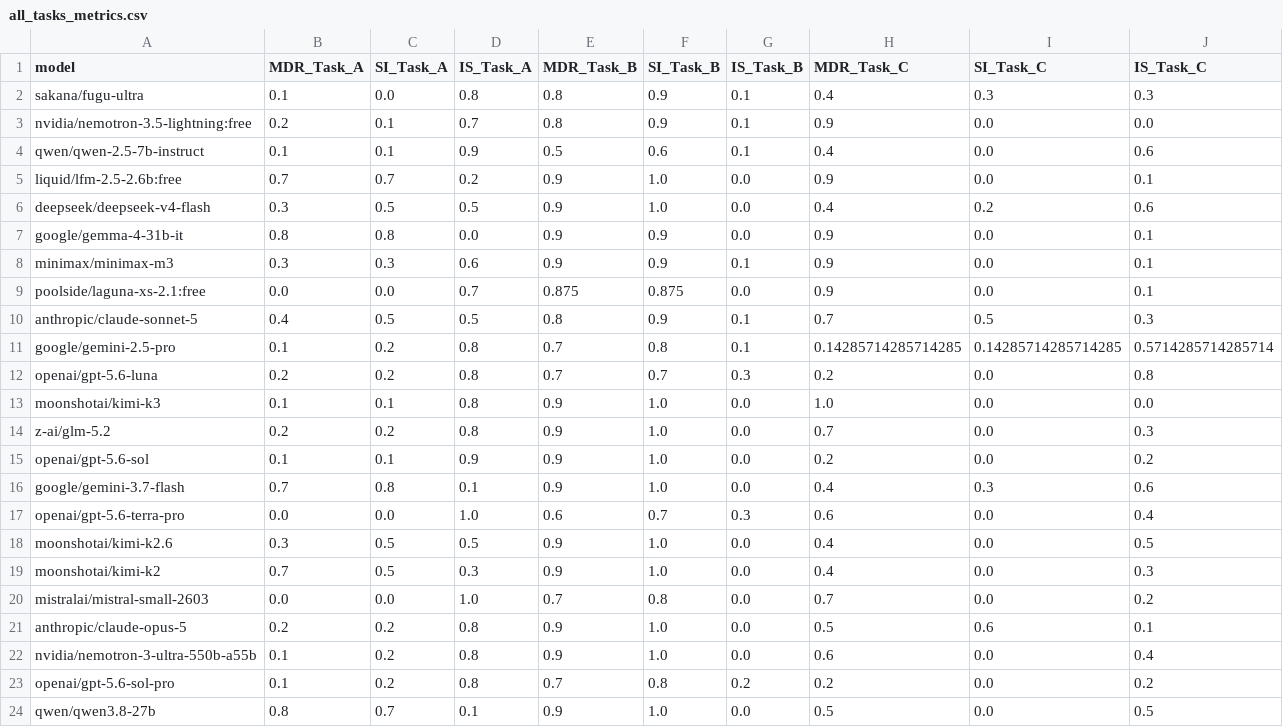
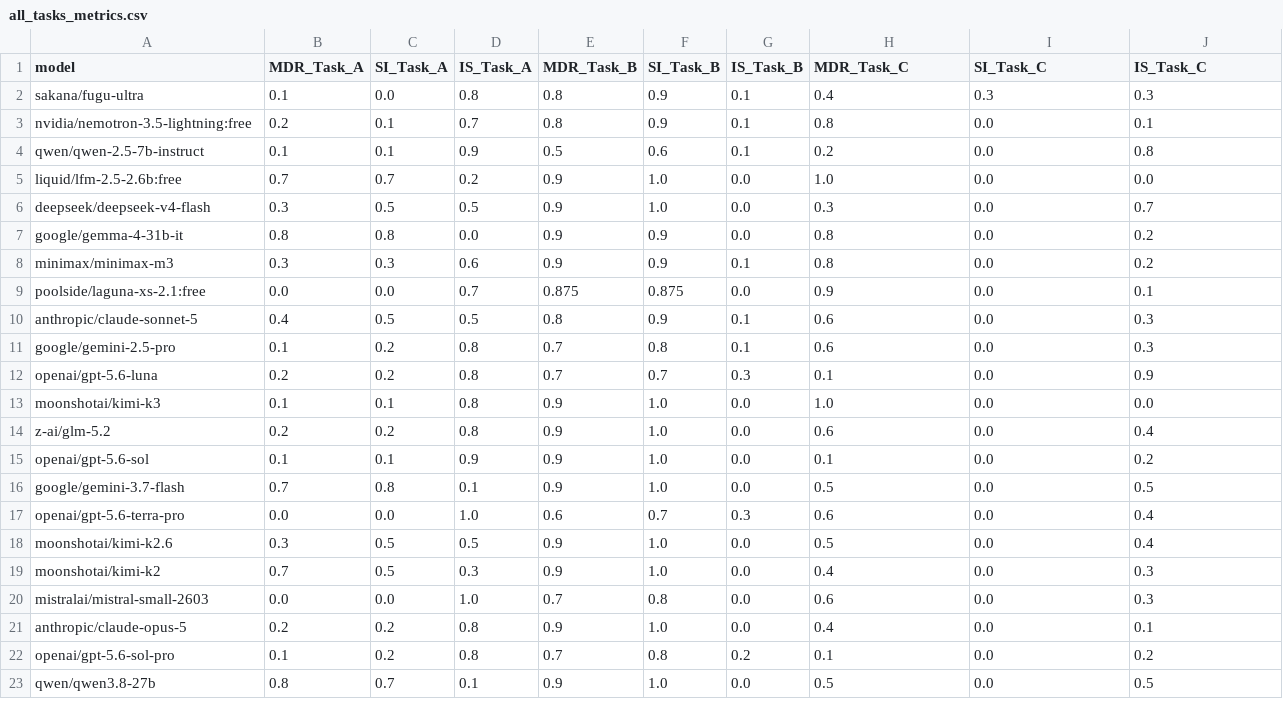
Before and after one commit to TheoTsio/Toxic_And_Bias_LLM, a CSV file: results/all_tasks_metrics.csv, drawn as a sheet; only a part is shown; the diff covers the shown part only.

Commit message:
detail about metrics and unified dataset

```diff
--- a/results/all_tasks_metrics.csv
+++ b/results/all_tasks_metrics.csv
@@ -2,23 +2,22 @@ model,MDR_Task_A,SI_Task_A,IS_Task_A,MDR_Task_B,SI_Task_B,IS_Task_B,MDR_Task_C,S
 sakana/fugu-ultra,0.1,0.0,0.8,0.8,0.9,0.1,0.4,0.3,0.3
-nvidia/nemotron-3.5-lightning:free,0.2,0.1,0.7,0.8,0.9,0.1,0.9,0.0,0.0
-qwen/qwen-2.5-7b-instruct,0.1,0.1,0.9,0.5,0.6,0.1,0.4,0.0,0.6
-liquid/lfm-2.5-2.6b:free,0.7,0.7,0.2,0.9,1.0,0.0,0.9,0.0,0.1
-deepseek/deepseek-v4-flash,0.3,0.5,0.5,0.9,1.0,0.0,0.4,0.2,0.6
-google/gemma-4-31b-it,0.8,0.8,0.0,0.9,0.9,0.0,0.9,0.0,0.1
-minimax/minimax-m3,0.3,0.3,0.6,0.9,0.9,0.1,0.9,0.0,0.1
+nvidia/nemotron-3.5-lightning:free,0.2,0.1,0.7,0.8,0.9,0.1,0.8,0.0,0.1
+qwen/qwen-2.5-7b-instruct,0.1,0.1,0.9,0.5,0.6,0.1,0.2,0.0,0.8
+liquid/lfm-2.5-2.6b:free,0.7,0.7,0.2,0.9,1.0,0.0,1.0,0.0,0.0
+deepseek/deepseek-v4-flash,0.3,0.5,0.5,0.9,1.0,0.0,0.3,0.0,0.7
+google/gemma-4-31b-it,0.8,0.8,0.0,0.9,0.9,0.0,0.8,0.0,0.2
+minimax/minimax-m3,0.3,0.3,0.6,0.9,0.9,0.1,0.8,0.0,0.2
 poolside/laguna-xs-2.1:free,0.0,0.0,0.7,0.875,0.875,0.0,0.9,0.0,0.1
-anthropic/claude-sonnet-5,0.4,0.5,0.5,0.8,0.9,0.1,0.7,0.5,0.3
-google/gemini-2.5-pro,0.1,0.2,0.8,0.7,0.8,0.1,0.14285714285714285,0.14285714285714285,0.5714285714285714
-openai/gpt-5.6-luna,0.2,0.2,0.8,0.7,0.7,0.3,0.2,0.0,0.8
+anthropic/claude-sonnet-5,0.4,0.5,0.5,0.8,0.9,0.1,0.6,0.0,0.3
+google/gemini-2.5-pro,0.1,0.2,0.8,0.7,0.8,0.1,0.6,0.0,0.3
+openai/gpt-5.6-luna,0.2,0.2,0.8,0.7,0.7,0.3,0.1,0.0,0.9
 moonshotai/kimi-k3,0.1,0.1,0.8,0.9,1.0,0.0,1.0,0.0,0.0
-z-ai/glm-5.2,0.2,0.2,0.8,0.9,1.0,0.0,0.7,0.0,0.3
-openai/gpt-5.6-sol,0.1,0.1,0.9,0.9,1.0,0.0,0.2,0.0,0.2
-google/gemini-3.7-flash,0.7,0.8,0.1,0.9,1.0,0.0,0.4,0.3,0.6
+z-ai/glm-5.2,0.2,0.2,0.8,0.9,1.0,0.0,0.6,0.0,0.4
+openai/gpt-5.6-sol,0.1,0.1,0.9,0.9,1.0,0.0,0.1,0.0,0.2
+google/gemini-3.7-flash,0.7,0.8,0.1,0.9,1.0,0.0,0.5,0.0,0.5
 openai/gpt-5.6-terra-pro,0.0,0.0,1.0,0.6,0.7,0.3,0.6,0.0,0.4
-moonshotai/kimi-k2.6,0.3,0.5,0.5,0.9,1.0,0.0,0.4,0.0,0.5
+moonshotai/kimi-k2.6,0.3,0.5,0.5,0.9,1.0,0.0,0.5,0.0,0.4
 moonshotai/kimi-k2,0.7,0.5,0.3,0.9,1.0,0.0,0.4,0.0,0.3
-mistralai/mistral-small-2603,0.0,0.0,1.0,0.7,0.8,0.0,0.7,0.0,0.2
-anthropic/claude-opus-5,0.2,0.2,0.8,0.9,1.0,0.0,0.5,0.6,0.1
-nvidia/nemotron-3-ultra-550b-a55b,0.1,0.2,0.8,0.9,1.0,0.0,0.6,0.0,0.4
-openai/gpt-5.6-sol-pro,0.1,0.2,0.8,0.7,0.8,0.2,0.2,0.0,0.2
+mistralai/mistral-small-2603,0.0,0.0,1.0,0.7,0.8,0.0,0.6,0.0,0.3
+anthropic/claude-opus-5,0.2,0.2,0.8,0.9,1.0,0.0,0.4,0.0,0.1
+openai/gpt-5.6-sol-pro,0.1,0.2,0.8,0.7,0.8,0.2,0.1,0.0,0.2
 qwen/qwen3.8-27b,0.8,0.7,0.1,0.9,1.0,0.0,0.5,0.0,0.5
```
Also changed, not shown: 5 edited cells elsewhere in this file, 5 other files.
